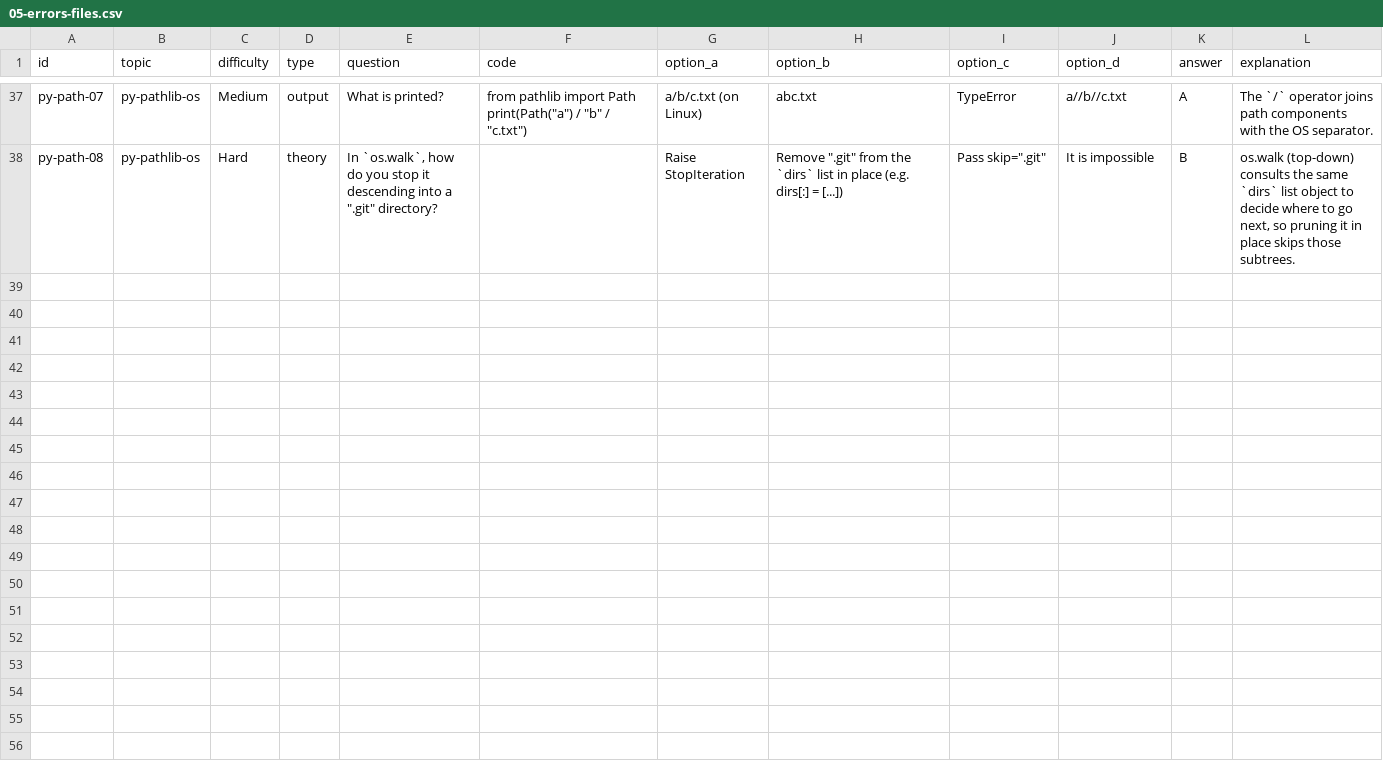
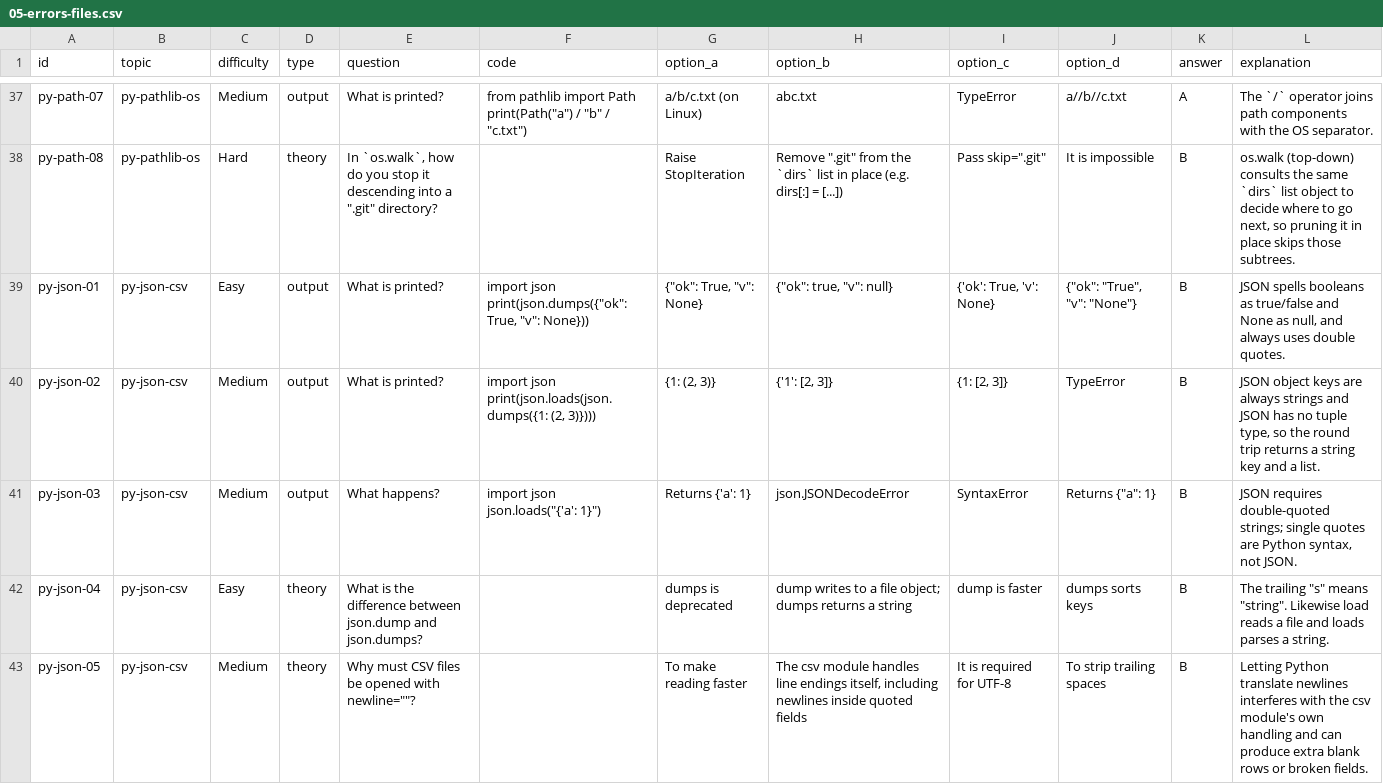
Before and after one commit to Jinadev15/coding-practice, a CSV file: content/python/mcq/05-errors-files.csv, drawn as a sheet; only a part is shown, gaps mark what is left out; ↵ is a line break in a cell; the diff covers the shown part only; the diff names each change by its address in the sheet, - before the commit and + after, or states it on an @@ line.

```diff
--- a/content/python/mcq/05-errors-files.csv
+++ b/content/python/mcq/05-errors-files.csv
+row 39: py-json-01 | py-json-csv | Easy | output | What is printed? | import json ↵ print(json.dumps({"ok": True, "v": None})) | {"ok": True, "v": None} | {"ok": true, "v": null} | {'ok': True, 'v': None} | {"ok": "True", "v": "None"} | B | JSON spells booleans as true/false and None as null, and always uses double quotes.
+row 40: py-json-02 | py-json-csv | Medium | output | What is printed? | import json ↵ print(json.loads(json.dumps({1: (2, 3)}))) | {1: (2, 3)} | {'1': [2, 3]} | {1: [2, 3]} | TypeError | B | JSON object keys are always strings and JSON has no tuple type, so the round trip returns a string key and a list.
+row 41: py-json-03 | py-json-csv | Medium | output | What happens? | import json ↵ json.loads("{'a': 1}") | Returns {'a': 1} | json.JSONDecodeError | SyntaxError | Returns {"a": 1} | B | JSON requires double-quoted strings; single quotes are Python syntax, not JSON.
+row 42: py-json-04 | py-json-csv | Easy | theory | What is the difference between json.dump and json.dumps? |  | dumps is deprecated | dump writes to a file object; dumps returns a string | dump is faster | dumps sorts keys | B | The trailing "s" means "string". Likewise load reads a file and loads parses a string.
+row 43: py-json-05 | py-json-csv | Medium | theory | Why must CSV files be opened with newline=""? |  | To make reading faster | The csv module handles line endings itself, including newlines inside quoted fields | It is required for UTF-8 | To strip trailing spaces | B | Letting Python translate newlines interferes with the csv module's own handling and can produce extra blank rows or broken fields.
```
Also changed, not shown: 12 added rows elsewhere in this file, 7 other files.
